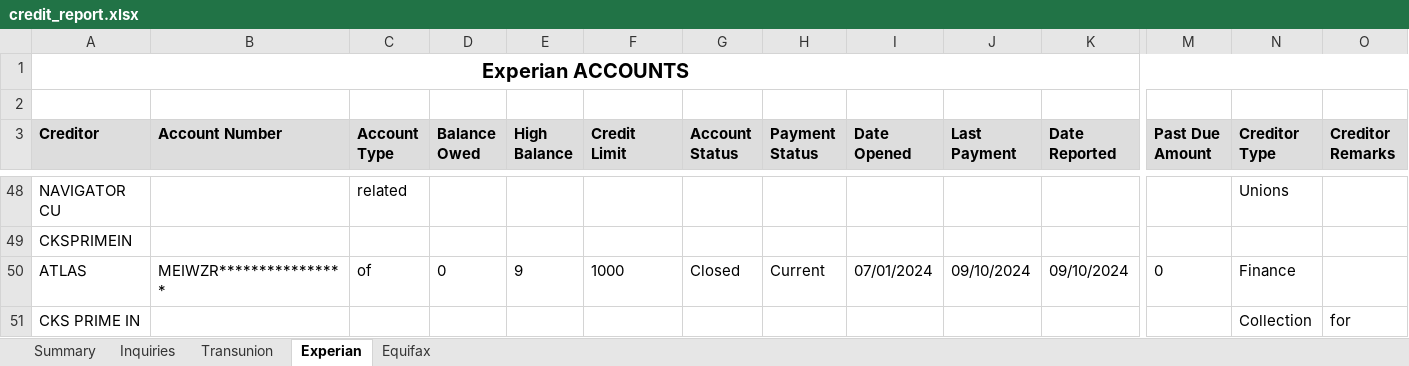
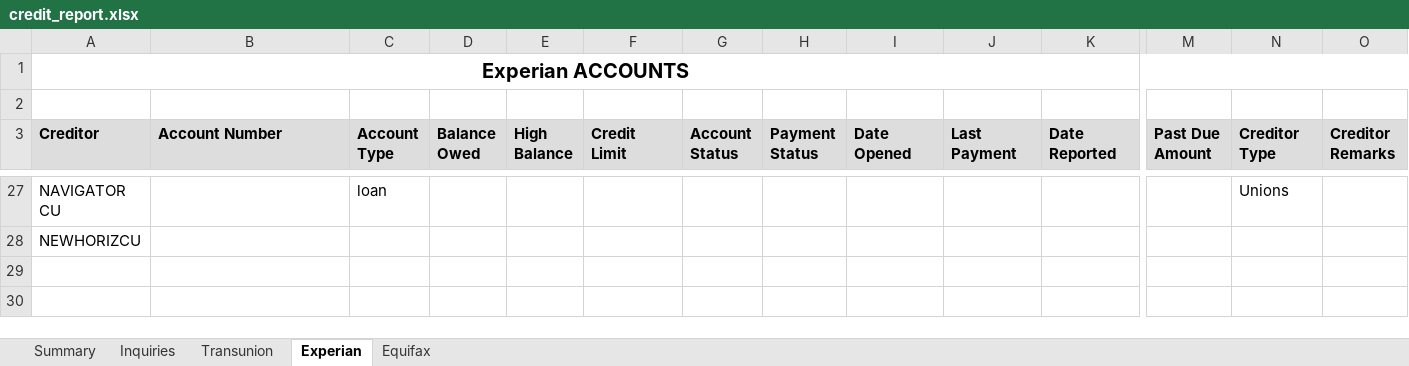
Before and after one commit to shefiinnn/Credit_Report, an Excel workbook: output/credit_report.xlsx, sheet Experian, drawn as a sheet; only a part is shown, gaps mark what is left out; values as stored, in another font and other column widths than the file's, no borders; removed rows and columns are numbered as before the commit, all else as after; rows hold the shown columns only; the diff covers the shown part only; the diff names each change by its address in the sheet, - before the commit and + after, or states it on an @@ line.

```diff
--- a/output/credit_report.xlsx (sheet Experian)
+++ b/output/credit_report.xlsx (sheet Experian)
-C27 (Account Type): related
+C27 (Account Type): loan
-A28 (Creditor): CKSPRIMEIN
+A28 (Creditor): NEWHORIZCU
-row 50: ATLAS | MEIWZR**************** | of | 0 | 9 | 1000 | Closed | Current | 07/01/2024 | 09/10/2024 | 09/10/2024 | 0 | Finance
-row 51: CKS PRIME IN |  |  |  |  |  |  |  |  |  |  |  | Collection | for
```
Also changed, not shown: 17 added rows, 38 removed rows and 49 edited cells elsewhere in this sheet, sheet Transunion, sheet Equifax, sheet Inquiries, sheet Summary, 4 other files.
